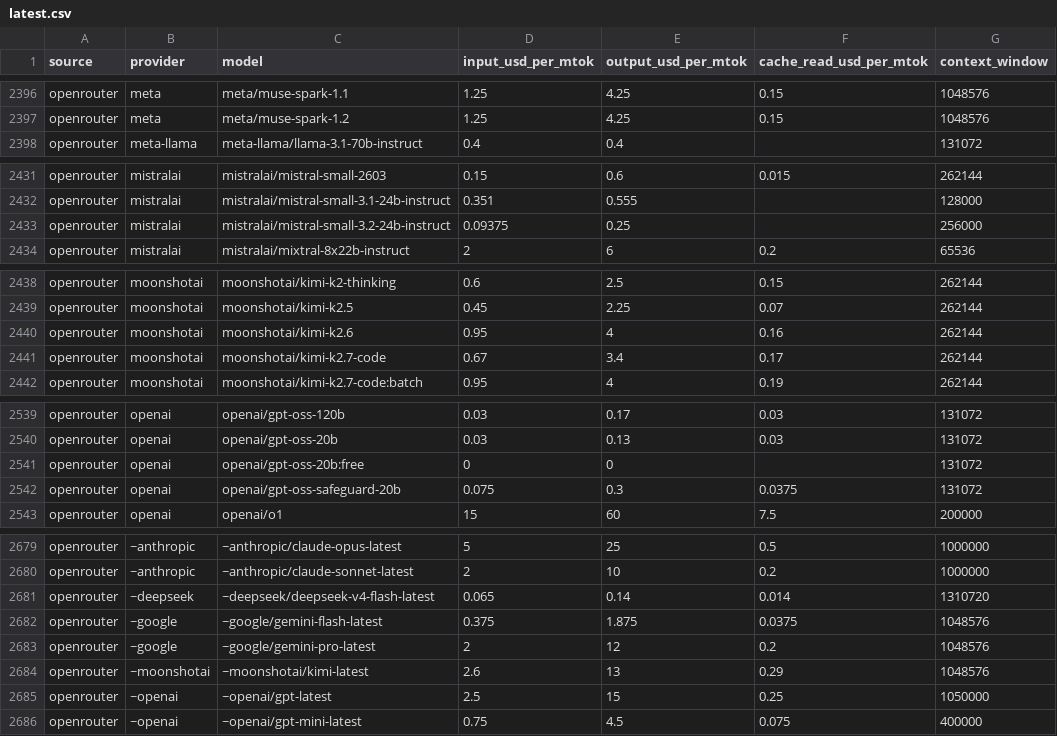
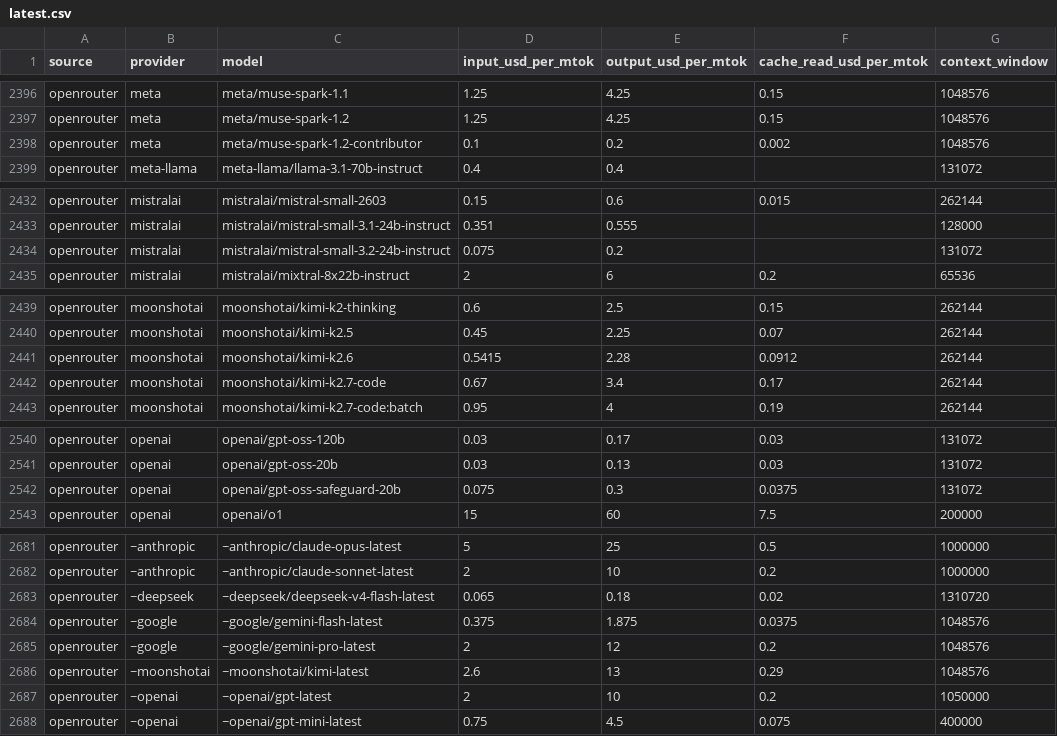
Before and after one commit to sophie-nguyenthuthuy/llm-pricing-history, a CSV file: data/latest.csv, drawn as a sheet; only a part is shown, gaps mark what is left out; the diff covers the shown part only.

```diff
--- a/data/latest.csv
+++ b/data/latest.csv
@@ -2397,2 +2397,3 @@ openrouter,meta,meta/muse-spark-1.1,1.25,4.25,0.15,1048576
 openrouter,meta,meta/muse-spark-1.2,1.25,4.25,0.15,1048576
+openrouter,meta,meta/muse-spark-1.2-contributor,0.1,0.2,0.002,1048576
 openrouter,meta-llama,meta-llama/llama-3.1-70b-instruct,0.4,0.4,,131072
@@ -2432,3 +2433,3 @@ openrouter,mistralai,mistralai/mistral-small-2603,0.15,0.6,0.015,262144
 openrouter,mistralai,mistralai/mistral-small-3.1-24b-instruct,0.351,0.555,,128000
-openrouter,mistralai,mistralai/mistral-small-3.2-24b-instruct,0.09375,0.25,,256000
+openrouter,mistralai,mistralai/mistral-small-3.2-24b-instruct,0.075,0.2,,131072
 openrouter,mistralai,mistralai/mixtral-8x22b-instruct,2,6,0.2,65536
@@ -2439,3 +2440,3 @@ openrouter,moonshotai,moonshotai/kimi-k2-thinking,0.6,2.5,0.15,262144
 openrouter,moonshotai,moonshotai/kimi-k2.5,0.45,2.25,0.07,262144
-openrouter,moonshotai,moonshotai/kimi-k2.6,0.95,4,0.16,262144
+openrouter,moonshotai,moonshotai/kimi-k2.6,0.5415,2.28,0.0912,262144
 openrouter,moonshotai,moonshotai/kimi-k2.7-code,0.67,3.4,0.17,262144
@@ -2540,3 +2541,2 @@ openrouter,openai,openai/gpt-oss-120b,0.03,0.17,0.03,131072
 openrouter,openai,openai/gpt-oss-20b,0.03,0.13,0.03,131072
-openrouter,openai,openai/gpt-oss-20b:free,0,0,,131072
 openrouter,openai,openai/gpt-oss-safeguard-20b,0.075,0.3,0.0375,131072
@@ -2680,3 +2682,3 @@ openrouter,~anthropic,~anthropic/claude-opus-latest,5,25,0.5,1000000
 openrouter,~anthropic,~anthropic/claude-sonnet-latest,2,10,0.2,1000000
-openrouter,~deepseek,~deepseek/deepseek-v4-flash-latest,0.065,0.14,0.014,1310720
+openrouter,~deepseek,~deepseek/deepseek-v4-flash-latest,0.065,0.18,0.02,1310720
 openrouter,~google,~google/gemini-flash-latest,0.375,1.875,0.0375,1048576
@@ -2684,3 +2686,3 @@ openrouter,~google,~google/gemini-pro-latest,2,12,0.2,1048576
 openrouter,~moonshotai,~moonshotai/kimi-latest,2.6,13,0.29,1048576
-openrouter,~openai,~openai/gpt-latest,2.5,15,0.25,1050000
+openrouter,~openai,~openai/gpt-latest,2,10,0.2,1050000
 openrouter,~openai,~openai/gpt-mini-latest,0.75,4.5,0.075,400000
```
Also changed, not shown: 3 added rows, 1 removed row and 32 edited cells elsewhere in this file, data/history.csv.
